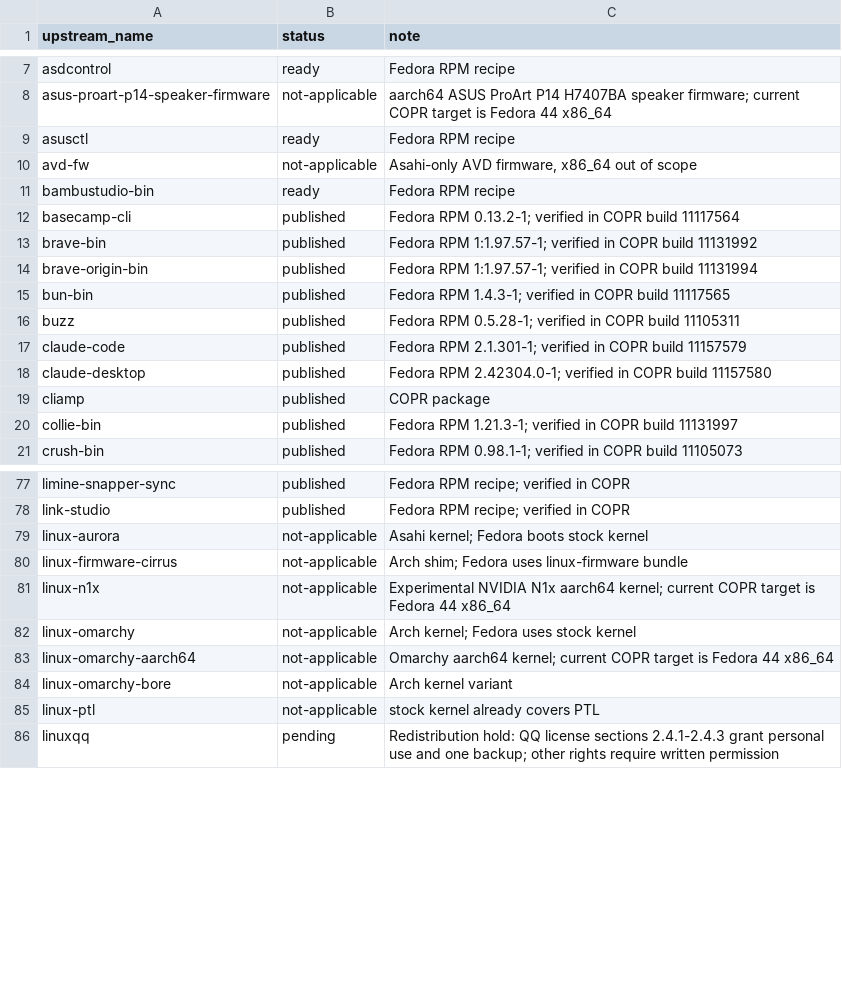
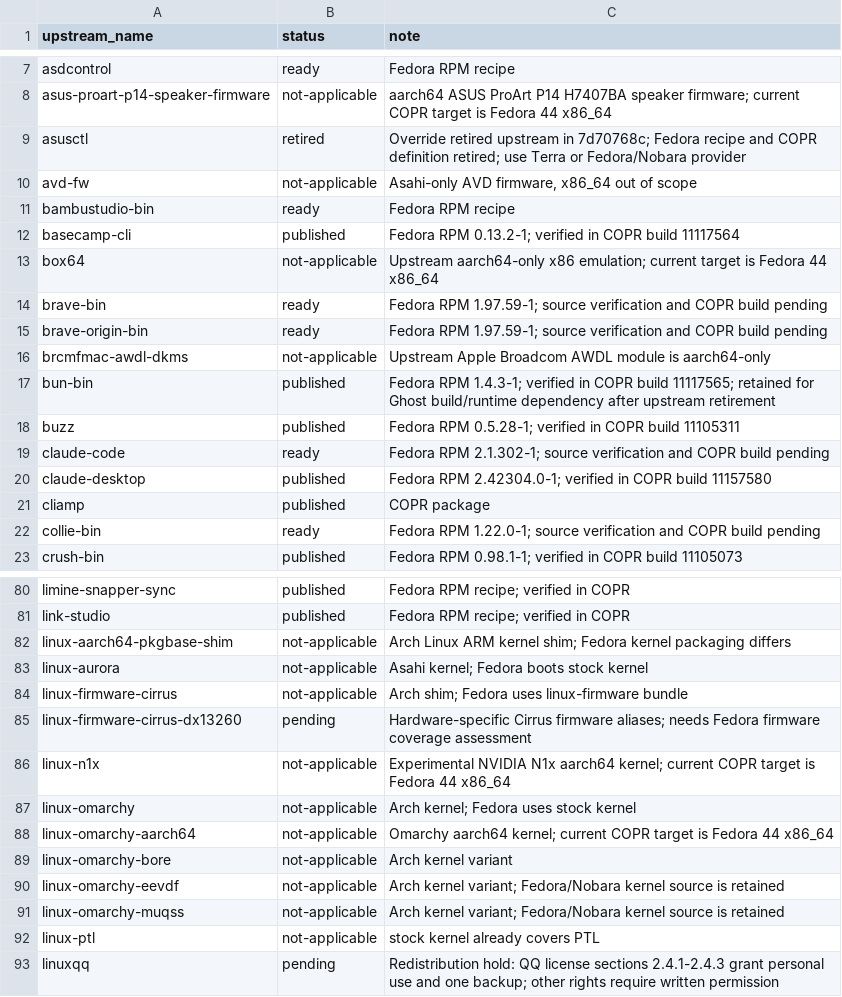
Before and after one commit to kamm3r/omadora-pkg, a TSV file: catalog.tsv, drawn as a sheet; only a part is shown, gaps mark what is left out; the diff covers the shown part only.

Commit message:
Update fourteen packages and retire redundant upstream overrides

```diff
--- a/catalog.tsv
+++ b/catalog.tsv
@@ -8,3 +8,3 @@ asdcontrol	ready	Fedora RPM recipe
 asus-proart-p14-speaker-firmware	not-applicable	aarch64 ASUS ProArt P14 H7407BA speaker firmware; current COPR target is Fedora 44 x86_64
-asusctl	ready	Fedora RPM recipe
+asusctl	retired	Override retired upstream in 7d70768c; Fedora recipe and COPR definition retired; use Terra or Fedora/Nobara provider
 avd-fw	not-applicable	Asahi-only AVD firmware, x86_64 out of scope
@@ -12,10 +12,12 @@ bambustudio-bin	ready	Fedora RPM recipe
 basecamp-cli	published	Fedora RPM 0.13.2-1; verified in COPR build 11117564
-brave-bin	published	Fedora RPM 1:1.97.57-1; verified in COPR build 11131992
-brave-origin-bin	published	Fedora RPM 1:1.97.57-1; verified in COPR build 11131994
-bun-bin	published	Fedora RPM 1.4.3-1; verified in COPR build 11117565
+box64	not-applicable	Upstream aarch64-only x86 emulation; current target is Fedora 44 x86_64
+brave-bin	ready	Fedora RPM 1.97.59-1; source verification and COPR build pending
+brave-origin-bin	ready	Fedora RPM 1.97.59-1; source verification and COPR build pending
+brcmfmac-awdl-dkms	not-applicable	Upstream Apple Broadcom AWDL module is aarch64-only
+bun-bin	published	Fedora RPM 1.4.3-1; verified in COPR build 11117565; retained for Ghost build/runtime dependency after upstream retirement
 buzz	published	Fedora RPM 0.5.28-1; verified in COPR build 11105311
-claude-code	published	Fedora RPM 2.1.301-1; verified in COPR build 11157579
+claude-code	ready	Fedora RPM 2.1.302-1; source verification and COPR build pending
 claude-desktop	published	Fedora RPM 2.42304.0-1; verified in COPR build 11157580
 cliamp	published	COPR package
-collie-bin	published	Fedora RPM 1.21.3-1; verified in COPR build 11131997
+collie-bin	ready	Fedora RPM 1.22.0-1; source verification and COPR build pending
 crush-bin	published	Fedora RPM 0.98.1-1; verified in COPR build 11105073
@@ -78,4 +81,6 @@ limine-snapper-sync	published	Fedora RPM recipe; verified in COPR
 link-studio	published	Fedora RPM recipe; verified in COPR
+linux-aarch64-pkgbase-shim	not-applicable	Arch Linux ARM kernel shim; Fedora kernel packaging differs
 linux-aurora	not-applicable	Asahi kernel; Fedora boots stock kernel
 linux-firmware-cirrus	not-applicable	Arch shim; Fedora uses linux-firmware bundle
+linux-firmware-cirrus-dx13260	pending	Hardware-specific Cirrus firmware aliases; needs Fedora firmware coverage assessment
 linux-n1x	not-applicable	Experimental NVIDIA N1x aarch64 kernel; current COPR target is Fedora 44 x86_64
@@ -84,2 +89,4 @@ linux-omarchy-aarch64	not-applicable	Omarchy aarch64 kernel; current COPR target
 linux-omarchy-bore	not-applicable	Arch kernel variant
+linux-omarchy-eevdf	not-applicable	Arch kernel variant; Fedora/Nobara kernel source is retained
+linux-omarchy-muqss	not-applicable	Arch kernel variant; Fedora/Nobara kernel source is retained
 linux-ptl	not-applicable	stock kernel already covers PTL
```
Also changed, not shown: 9 added rows and 24 edited cells elsewhere in this file, 34 other files.
